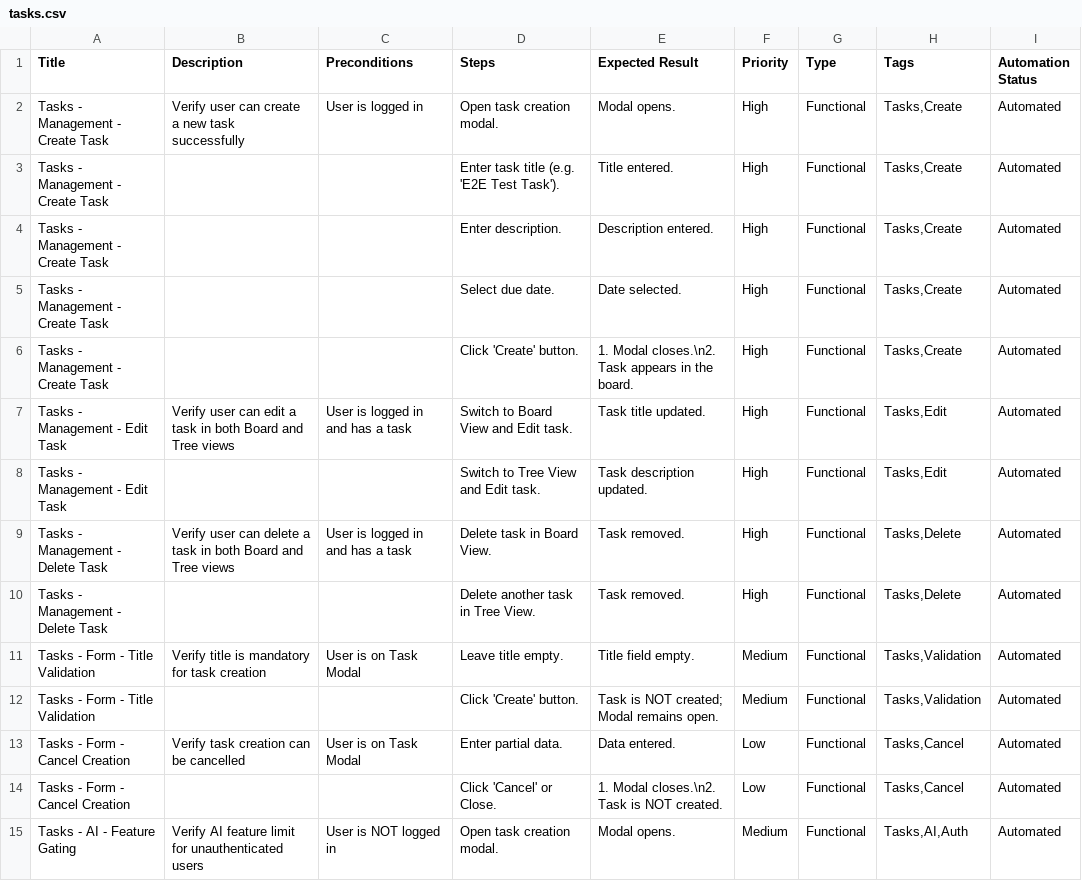
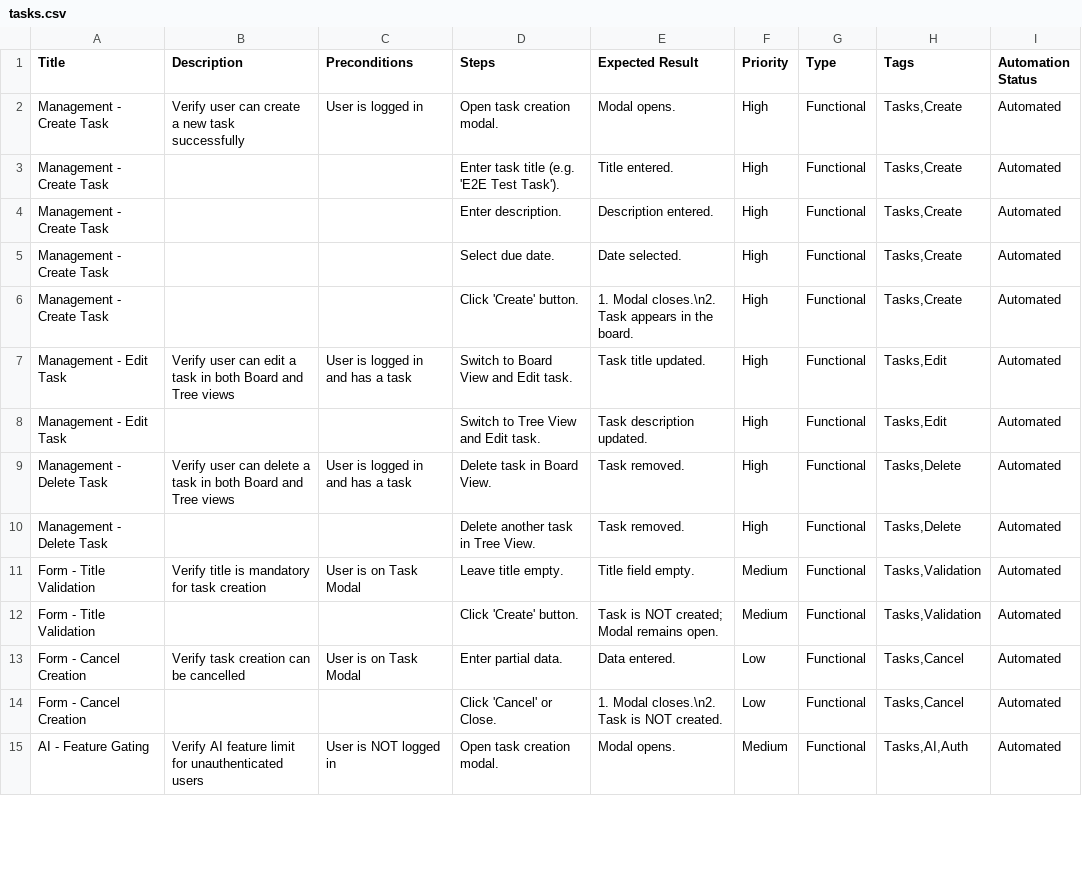
Before and after one commit to kelvinCB/Task_Manager, a CSV file: e2e/manual-test-cases-browserstack/tasks.csv, drawn as a sheet; only a part is shown; the diff covers the shown part only.

Commit message:
style(browserstack): remove redundant module prefixes from test case titles

```diff
--- a/e2e/manual-test-cases-browserstack/tasks.csv
+++ b/e2e/manual-test-cases-browserstack/tasks.csv
@@ -1,15 +1,15 @@
 Title,Description,Preconditions,Steps,Expected Result,Priority,Type,Tags,Automation Status
-"Tasks - Management - Create Task","Verify user can create a new task successfully","User is logged in","Open task creation modal.","Modal opens.","High","Functional","Tasks,Create","Automated"
-"Tasks - Management - Create Task","","","Enter task title (e.g. 'E2E Test Task').","Title entered.","High","Functional","Tasks,Create","Automated"
-"Tasks - Management - Create Task","","","Enter description.","Description entered.","High","Functional","Tasks,Create","Automated"
-"Tasks - Management - Create Task","","","Select due date.","Date selected.","High","Functional","Tasks,Create","Automated"
-"Tasks - Management - Create Task","","","Click 'Create' button.","1. Modal closes.\n2. Task appears in the board.","High","Functional","Tasks,Create","Automated"
-"Tasks - Management - Edit Task","Verify user can edit a task in both Board and Tree views","User is logged in and has a task","Switch to Board View and Edit task.","Task title updated.","High","Functional","Tasks,Edit","Automated"
-"Tasks - Management - Edit Task","","","Switch to Tree View and Edit task.","Task description updated.","High","Functional","Tasks,Edit","Automated"
-"Tasks - Management - Delete Task","Verify user can delete a task in both Board and Tree views","User is logged in and has a task","Delete task in Board View.","Task removed.","High","Functional","Tasks,Delete","Automated"
-"Tasks - Management - Delete Task","","","Delete another task in Tree View.","Task removed.","High","Functional","Tasks,Delete","Automated"
-"Tasks - Form - Title Validation","Verify title is mandatory for task creation","User is on Task Modal","Leave title empty.","Title field empty.","Medium","Functional","Tasks,Validation","Automated"
-"Tasks - Form - Title Validation","","","Click 'Create' button.","Task is NOT created; Modal remains open.","Medium","Functional","Tasks,Validation","Automated"
-"Tasks - Form - Cancel Creation","Verify task creation can be cancelled","User is on Task Modal","Enter partial data.","Data entered.","Low","Functional","Tasks,Cancel","Automated"
-"Tasks - Form - Cancel Creation","","","Click 'Cancel' or Close.","1. Modal closes.\n2. Task is NOT created.","Low","Functional","Tasks,Cancel","Automated"
-"Tasks - AI - Feature Gating","Verify AI feature limit for unauthenticated users","User is NOT logged in","Open task creation modal.","Modal opens.","Medium","Functional","Tasks,AI,Auth","Automated"
+"Management - Create Task","Verify user can create a new task successfully","User is logged in","Open task creation modal.","Modal opens.","High","Functional","Tasks,Create","Automated"
+"Management - Create Task","","","Enter task title (e.g. 'E2E Test Task').","Title entered.","High","Functional","Tasks,Create","Automated"
+"Management - Create Task","","","Enter description.","Description entered.","High","Functional","Tasks,Create","Automated"
+"Management - Create Task","","","Select due date.","Date selected.","High","Functional","Tasks,Create","Automated"
+"Management - Create Task","","","Click 'Create' button.","1. Modal closes.\n2. Task appears in the board.","High","Functional","Tasks,Create","Automated"
+"Management - Edit Task","Verify user can edit a task in both Board and Tree views","User is logged in and has a task","Switch to Board View and Edit task.","Task title updated.","High","Functional","Tasks,Edit","Automated"
+"Management - Edit Task","","","Switch to Tree View and Edit task.","Task description updated.","High","Functional","Tasks,Edit","Automated"
+"Management - Delete Task","Verify user can delete a task in both Board and Tree views","User is logged in and has a task","Delete task in Board View.","Task removed.","High","Functional","Tasks,Delete","Automated"
+"Management - Delete Task","","","Delete another task in Tree View.","Task removed.","High","Functional","Tasks,Delete","Automated"
+"Form - Title Validation","Verify title is mandatory for task creation","User is on Task Modal","Leave title empty.","Title field empty.","Medium","Functional","Tasks,Validation","Automated"
+"Form - Title Validation","","","Click 'Create' button.","Task is NOT created; Modal remains open.","Medium","Functional","Tasks,Validation","Automated"
+"Form - Cancel Creation","Verify task creation can be cancelled","User is on Task Modal","Enter partial data.","Data entered.","Low","Functional","Tasks,Cancel","Automated"
+"Form - Cancel Creation","","","Click 'Cancel' or Close.","1. Modal closes.\n2. Task is NOT created.","Low","Functional","Tasks,Cancel","Automated"
+"AI - Feature Gating","Verify AI feature limit for unauthenticated users","User is NOT logged in","Open task creation modal.","Modal opens.","Medium","Functional","Tasks,AI,Auth","Automated"
```
Also changed, not shown: 27 edited cells elsewhere in this file, e2e/manual-test-cases-browserstack/auth.csv, e2e/manual-test-cases-browserstack/time_tracking.csv, 1 other file.
